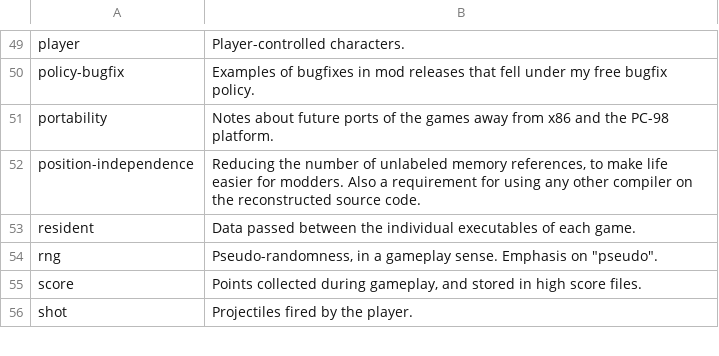
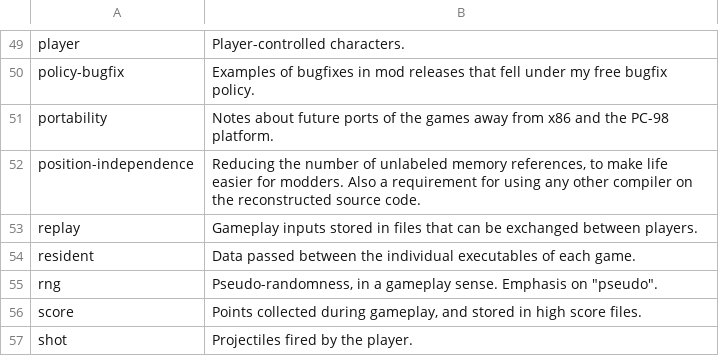
Before and after one commit to nmlgc/rec98.nmlgc.net, a TSV file: db/tag_descriptions.tsv, drawn as a sheet; only a part is shown, gaps mark what is left out.

Commit message:
[🚚] Policy bugfix post for the two replay bugs in Shuusou Gyoku
Summary: https://rec98.nmlgc.net/blog/2025-05-20
GitHub release page: https://github.com/nmlgc/ssg/releases/tag/P0310-1

```diff
--- a/db/tag_descriptions.tsv
+++ b/db/tag_descriptions.tsv
@@ -52,2 +52,3 @@ portability	Notes about future ports of the games away from x86 and the PC-98 pl
 position-independence	Reducing the number of unlabeled memory references, to make life easier for modders. Also a requirement for using any other compiler on the reconstructed source code.
+replay	Gameplay inputs stored in files that can be exchanged between players.
 resident	Data passed between the individual executables of each game.
```
Also changed, not shown: db/blog_tags.tsv, 4 other files.
